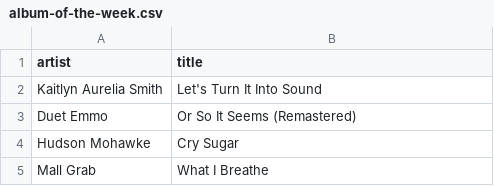
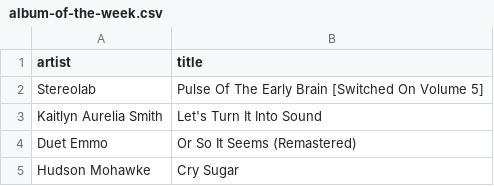
Before and after one commit to my-slab/music-scrapers, a CSV file: data/bleep/album-of-the-week.csv, drawn as a sheet; only a part is shown; the shorter side is filled out with more unchanged rows; the diff names each change by its address in the sheet, - before the commit and + after, or states it on an @@ line.

Commit message:
chore: update data

```diff
--- a/data/bleep/album-of-the-week.csv
+++ b/data/bleep/album-of-the-week.csv
+row 2: Stereolab | Pulse Of The Early Brain [Switched On Volume 5]
```
Also changed, not shown: data/pitchfork/best-new-albums.csv, data/pitchfork/high-scoring-albums.csv.
